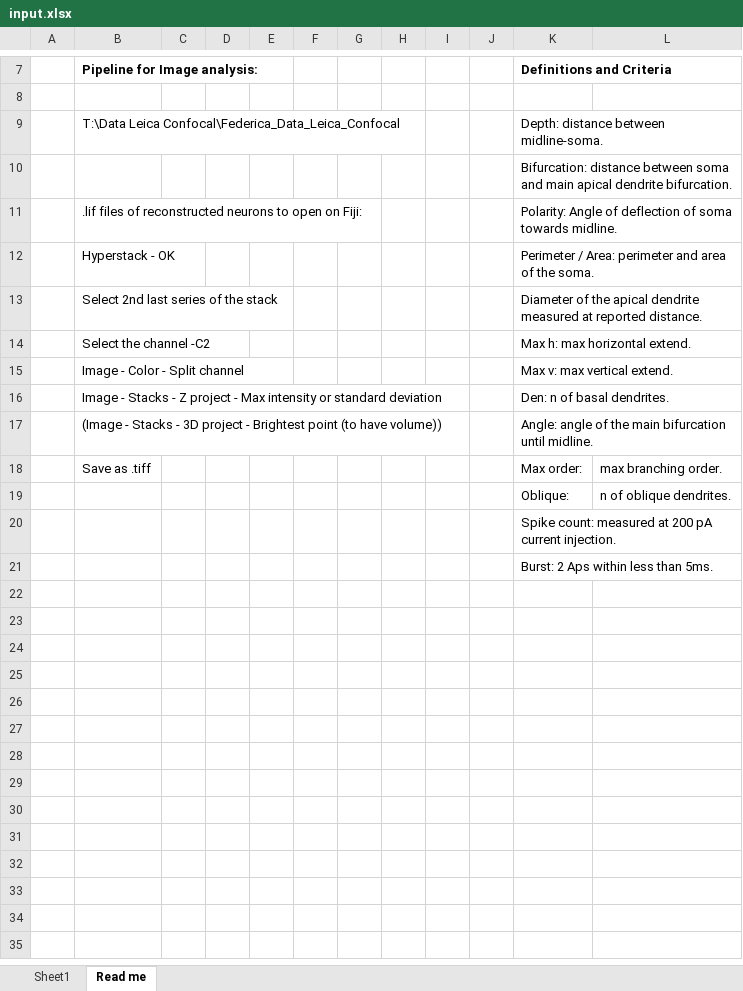
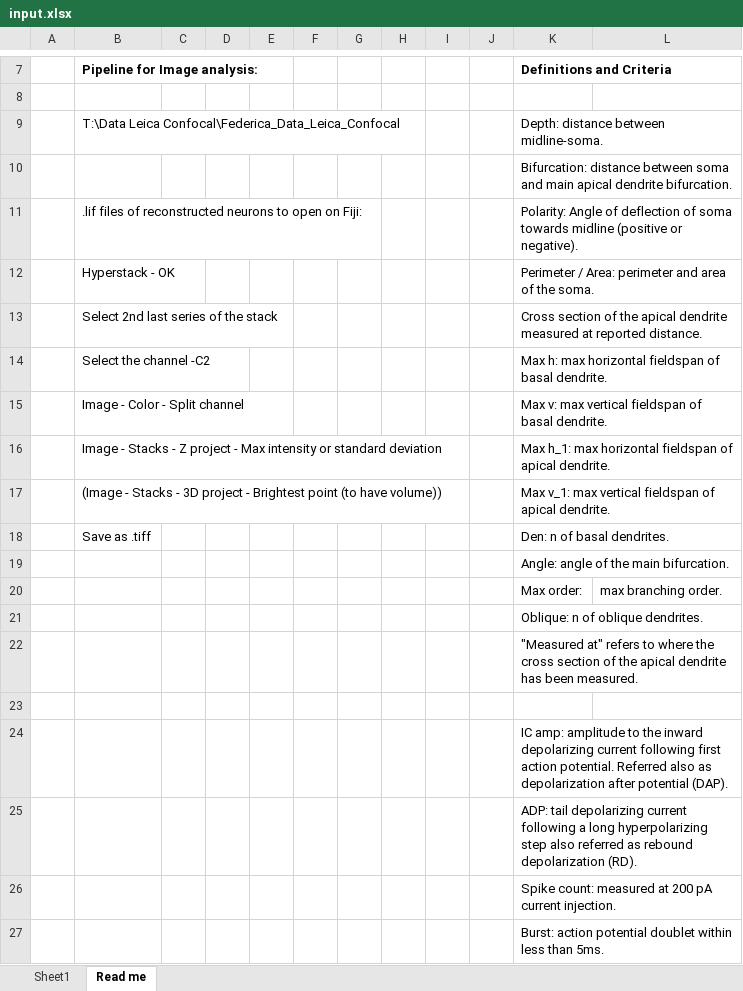
Before and after one commit to marioaacuna/gini, an Excel workbook: Data/in/input.xlsx, sheet Read me, drawn as a sheet; only a part is shown, gaps mark what is left out; values as stored, in another font and other column widths than the file's, no borders; addresses are those after the commit; the diff names each change by its address in the sheet, - before the commit and + after, or states it on an @@ line.

Commit message:
completed with Read me file

```diff
--- a/Data/in/input.xlsx (sheet Read me)
+++ b/Data/in/input.xlsx (sheet Read me)
-K11 (Definitions and Criteria): …soma towards midline.
+K11 (Definitions and Criteria): …soma towards midline (positive or negative).
-K13 (Definitions and Criteria): Diameter of the…
+K13 (Definitions and Criteria): Cross section of the…
-K14 (Definitions and Criteria): Max h: max horizontal extend.
+K14 (Definitions and Criteria): Max h: max horizontal fieldspan of basal dendrite.
-K15 (Definitions and Criteria): Max v: max vertical extend.
+K15 (Definitions and Criteria): Max v: max vertical fieldspan of basal dendrite.
-K16 (Definitions and Criteria): Den: n of basal dendrites.
+K16 (Definitions and Criteria): Max h_1: max horizontal fieldspan of apical dendrite.
-K17 (Definitions and Criteria): Angle: angle of the main bifurcation until midline.
+K17 (Definitions and Criteria): Max v_1: max vertical fieldspan of apical dendrite.
+row 18:  | Save as .tiff |  |  |  |  |  |  |  |  | Den: n of basal dendrites.
+row 19:  |  |  |  |  |  |  |  |  |  | Angle: angle of the main bifurcation.
-B20 (Pipeline for Image analysis:): Save as .tiff
+B20 (Pipeline for Image analysis:): (empty)
+row 21:  |  |  |  |  |  |  |  |  |  | Oblique: n of oblique dendrites.
+row 22:  |  |  |  |  |  |  |  |  |  | "Measured at" refers to where the cross section of the apical dendrite has been measured.
-row 23:  |  |  |  |  |  |  |  |  |  | Oblique: | n of oblique dendrites.
+row 23: (empty)
+row 24:  |  |  |  |  |  |  |  |  |  | IC amp: amplitude to the inward depolarizing current following first action potential. Referred also as depolarization after potential (DAP).
+row 25:  |  |  |  |  |  |  |  |  |  | ADP: tail depolarizing current following a long hyperpolarizing step also referred as rebound depolarization (RD).
-K27 (Definitions and Criteria): Burst: 2 Aps within less than 5ms.
+K27 (Definitions and Criteria): Burst: action potential doublet within less than 5ms.
```
Also changed, not shown: sheet Sheet1.
